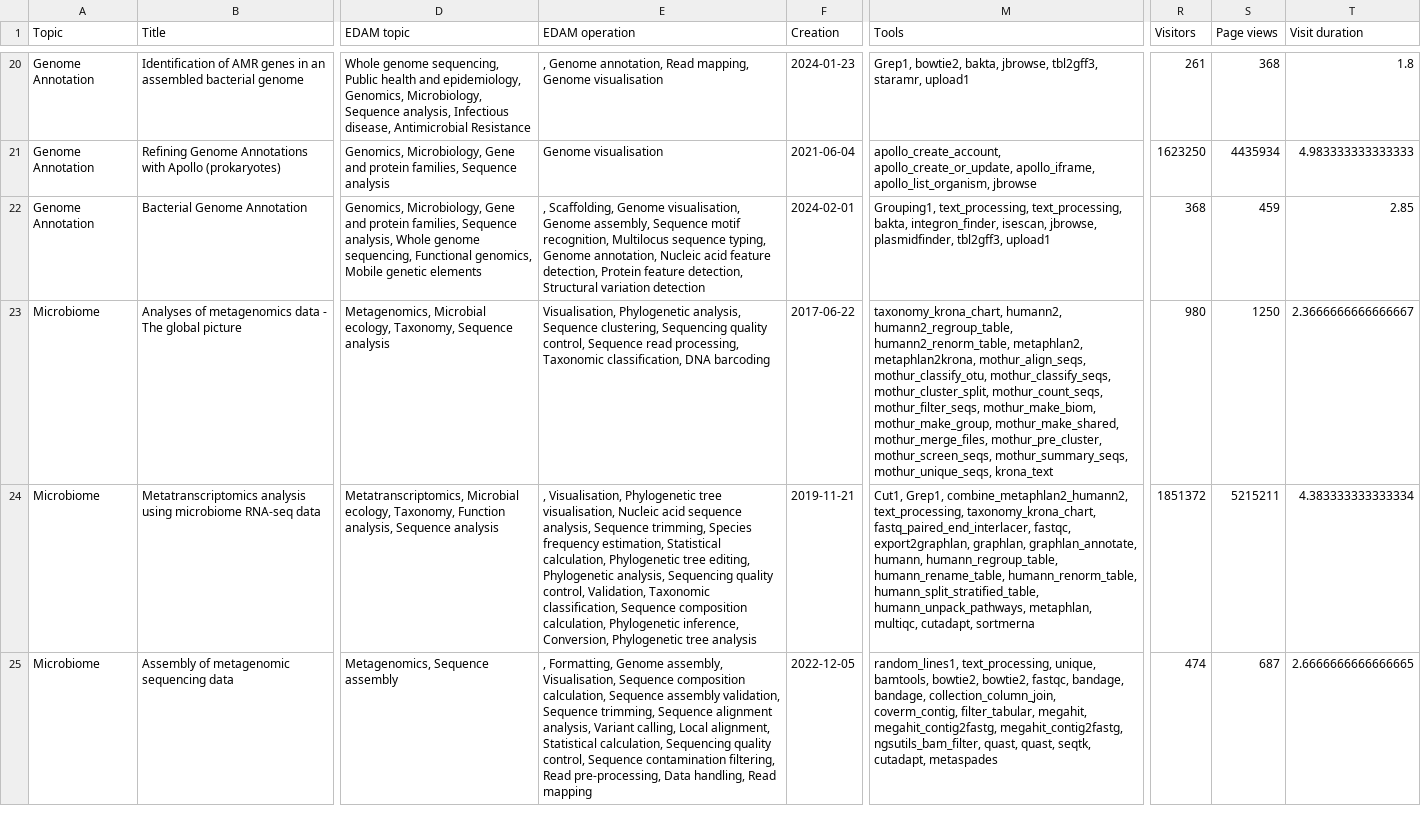
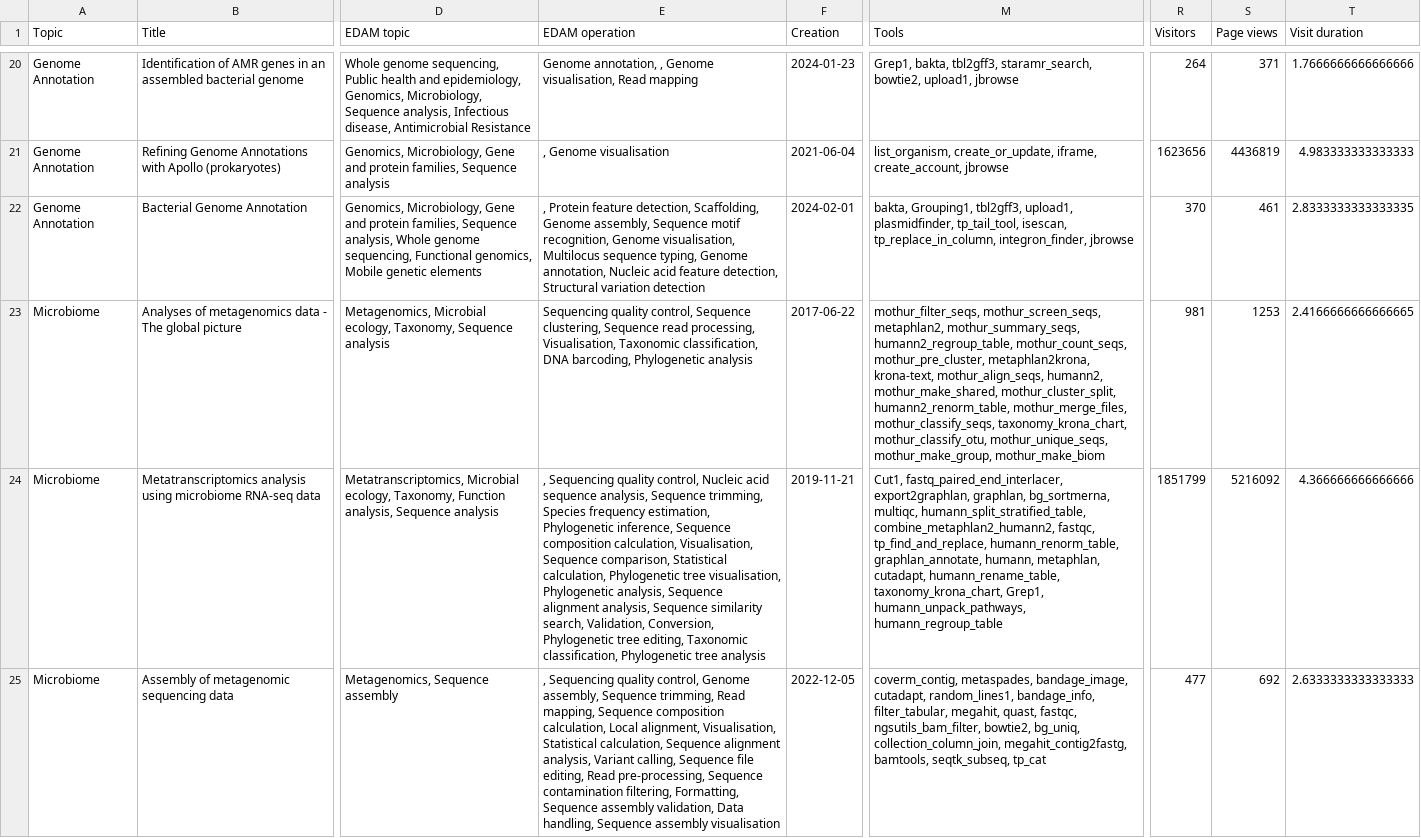
Before and after one commit to galaxyproject/galaxy_codex, a TSV file: results/microgalaxy/tutorials.tsv, drawn as a sheet; only a part is shown, gaps mark what is left out; the diff covers the shown part only; the diff names each change by its address in the sheet, - before the commit and + after, or states it on an @@ line.

Commit message:
Fix tool in tutorial extraction

```diff
--- a/results/microgalaxy/tutorials.tsv
+++ b/results/microgalaxy/tutorials.tsv
-E20 (EDAM operation): , Genome annotation, Read mapping, Genome visualisation
+E20 (EDAM operation): Genome annotation, , Genome visualisation, Read mapping
-M20 (Tools): Grep1, bowtie2, bakta, jbrowse, tbl2gff3, staramr, upload1
+M20 (Tools): Grep1, bakta, tbl2gff3, staramr_search, bowtie2, upload1, jbrowse
-R20 (Visitors): 261
+R20 (Visitors): 264
-S20 (Page views): 368
+S20 (Page views): 371
-T20 (Visit duration): 1.8
+T20 (Visit duration): 1.7666666666666666
-E21 (EDAM operation): Genome visualisation
+E21 (EDAM operation): , Genome visualisation
-M21 (Tools): apollo_create_account, apollo_create_or_update, apollo_iframe, apollo_list_organism, jbrowse
+M21 (Tools): list_organism, create_or_update, iframe, create_account, jbrowse
-R21 (Visitors): 1623250
+R21 (Visitors): 1623656
-S21 (Page views): 4435934
+S21 (Page views): 4436819
-E22 (EDAM operation): , Scaffolding, Genome visualisation, Genome assembly, Sequence motif recognition, Multilocus sequence typing, Genome annotation, Nucleic acid feature detection, Protein feature detection,…
+E22 (EDAM operation): , Protein feature detection, Scaffolding, Genome assembly, Sequence motif recognition, Genome visualisation, Multilocus sequence typing, Genome annotation, Nucleic acid feature detection,…
-M22 (Tools): Grouping1, text_processing, text_processing, bakta, integron_finder, isescan, jbrowse, plasmidfinder, tbl2gff3, upload1
+M22 (Tools): bakta, Grouping1, tbl2gff3, upload1, plasmidfinder, tp_tail_tool, isescan, tp_replace_in_column, integron_finder, jbrowse
-R22 (Visitors): 368
+R22 (Visitors): 370
-S22 (Page views): 459
+S22 (Page views): 461
-T22 (Visit duration): 2.85
+T22 (Visit duration): 2.8333333333333335
-E23 (EDAM operation): Visualisation, Phylogenetic analysis, Sequence clustering, Sequencing quality control, Sequence read processing, Taxonomic classification, DNA barcoding
+E23 (EDAM operation): Sequencing quality control, Sequence clustering, Sequence read processing, Visualisation, Taxonomic classification, DNA barcoding, Phylogenetic analysis
-M23 (Tools): taxonomy_krona_chart, humann2, humann2_regroup_table, humann2_renorm_table, metaphlan2, metaphlan2krona, mothur_align_seqs, mothur_classify_otu, mothur_classify_seqs, mothur_cluster_split, mothur_count_seqs, mothur_filter_seqs, mothur_make_biom, mothur_make_group, mothur_make_shared, mothur_merge_files, mothur_pre_cluster, mothur_screen_seqs, mothur_summary_seqs, mothur_unique_seqs, krona_text
+M23 (Tools): mothur_filter_seqs, mothur_screen_seqs, metaphlan2, mothur_summary_seqs, humann2_regroup_table, mothur_count_seqs, mothur_pre_cluster, metaphlan2krona, krona-text, mothur_align_seqs, humann2, mothur_make_shared, mothur_cluster_split, humann2_renorm_table, mothur_merge_files, mothur_classify_seqs, taxonomy_krona_chart, mothur_classify_otu, mothur_unique_seqs, mothur_make_group, mothur_make_biom
-R23 (Visitors): 980
+R23 (Visitors): 981
-S23 (Page views): 1250
+S23 (Page views): 1253
-T23 (Visit duration): 2.3666666666666667
+T23 (Visit duration): 2.4166666666666665
-E24 (EDAM operation): , Visualisation, Phylogenetic tree visualisation, Nucleic acid sequence analysis, Sequence trimming, Species frequency estimation, Statistical calculation, Phylogenetic tree editing, Phylogenetic analysis, Sequencing quality control, Validation, Taxonomic classification, Sequence composition calculation, Phylogenetic inference, Conversion, Phylogenetic tree…
+E24 (EDAM operation): , Sequencing quality control, Nucleic acid sequence analysis, Sequence trimming, Species frequency estimation, Phylogenetic inference, Sequence composition calculation, Visualisation, Sequence comparison, Statistical calculation, Phylogenetic tree visualisation, Phylogenetic analysis, Sequence alignment analysis, Sequence similarity search, Validation, Conversion, Phylogenetic tree editing, Taxonomic classification, Phylogenetic tree…
-M24 (Tools): Cut1, Grep1, combine_metaphlan2_humann2, text_processing, taxonomy_krona_chart, fastq_paired_end_interlacer, fastqc, export2graphlan, graphlan, graphlan_annotate, humann, humann_regroup_table, humann_rename_table, humann_renorm_table, humann_split_stratified_table, humann_unpack_pathways, metaphlan, multiqc, cutadapt, sortmerna
+M24 (Tools): Cut1, fastq_paired_end_interlacer, export2graphlan, graphlan, bg_sortmerna, multiqc, humann_split_stratified_table, combine_metaphlan2_humann2, fastqc, tp_find_and_replace, humann_renorm_table, graphlan_annotate, humann, metaphlan, cutadapt, humann_rename_table, taxonomy_krona_chart, Grep1, humann_unpack_pathways, humann_regroup_table
-R24 (Visitors): 1851372
+R24 (Visitors): 1851799
-S24 (Page views): 5215211
+S24 (Page views): 5216092
-T24 (Visit duration): 4.383333333333334
+T24 (Visit duration): 4.366666666666666
-E25 (EDAM operation): , Formatting, Genome assembly, Visualisation, Sequence composition calculation, Sequence assembly validation, Sequence trimming, Sequence alignment analysis, Variant calling, Local alignment, Statistical calculation, Sequencing quality control, Sequence contamination filtering, Read pre-processing, Data handling, Read mapping
+E25 (EDAM operation): , Sequencing quality control, Genome assembly, Sequence trimming, Read mapping, Sequence composition calculation, Local alignment, Visualisation, Statistical calculation, Sequence alignment analysis, Variant calling, Sequence file editing, Read pre-processing, Sequence contamination filtering, Formatting, Sequence assembly validation, Data handling, Sequence assembly visualisation
-M25 (Tools): random_lines1, text_processing, unique, bamtools, bowtie2, bowtie2, fastqc, bandage, bandage, collection_column_join, coverm_contig, filter_tabular, megahit, megahit_contig2fastg, megahit_contig2fastg, ngsutils_bam_filter, quast, quast, seqtk, cutadapt, metaspades
+M25 (Tools): coverm_contig, metaspades, bandage_image, cutadapt, random_lines1, bandage_info, filter_tabular, megahit, quast, fastqc, ngsutils_bam_filter, bowtie2, bg_uniq, collection_column_join, megahit_contig2fastg, bamtools, seqtk_subseq, tp_cat
-R25 (Visitors): 474
+R25 (Visitors): 477
-S25 (Page views): 687
+S25 (Page views): 692
-T25 (Visit duration): 2.6666666666666665
+T25 (Visit duration): 2.6333333333333333
```
Also changed, not shown: 126 edited cells elsewhere in this file, 4 other files.
